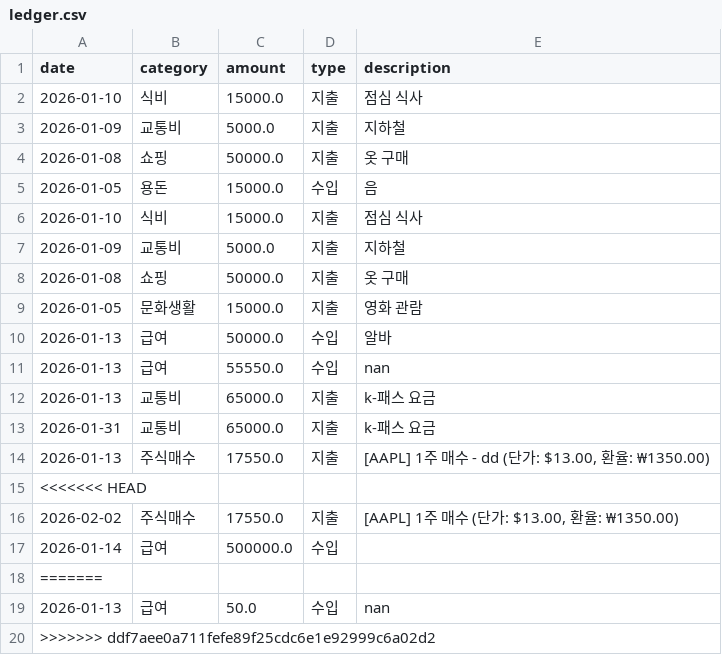
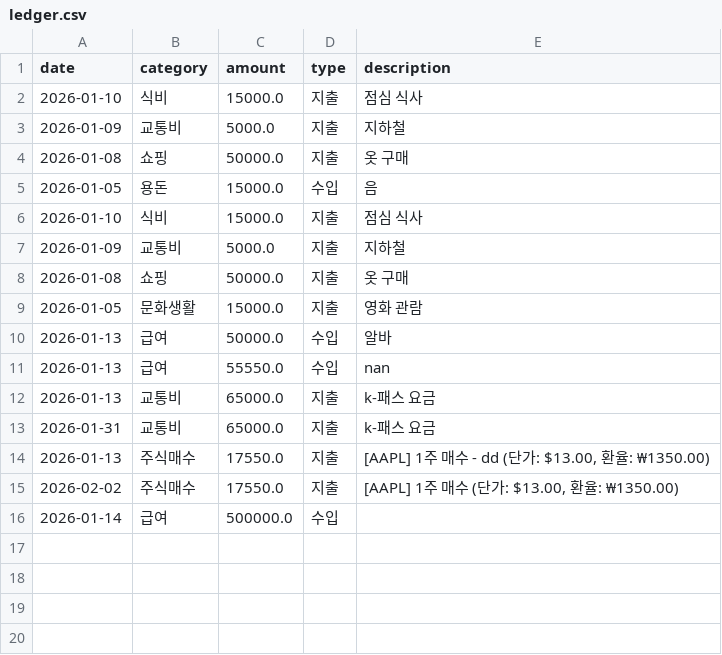
Before and after one commit to kingnh0328-blip/MINI_BUDGET, a CSV file: data/ledger.csv, drawn as a sheet.

Commit message:
fix: 가계부 데이터 충돌 해결

```diff
--- a/data/ledger.csv
+++ b/data/ledger.csv
@@ -14,7 +14,3 @@
 2026-01-13,주식매수,17550.0,지출,"[AAPL] 1주 매수 - dd (단가: $13.00, 환율: ₩1350.00)"
-<<<<<<< HEAD
 2026-02-02,주식매수,17550.0,지출,"[AAPL] 1주 매수 (단가: $13.00, 환율: ₩1350.00)"
 2026-01-14,급여,500000.0,수입,
-=======
-2026-01-13,급여,50.0,수입,nan
->>>>>>> ddf7aee0a711fefe89f25cdc6e1e92999c6a02d2
```
